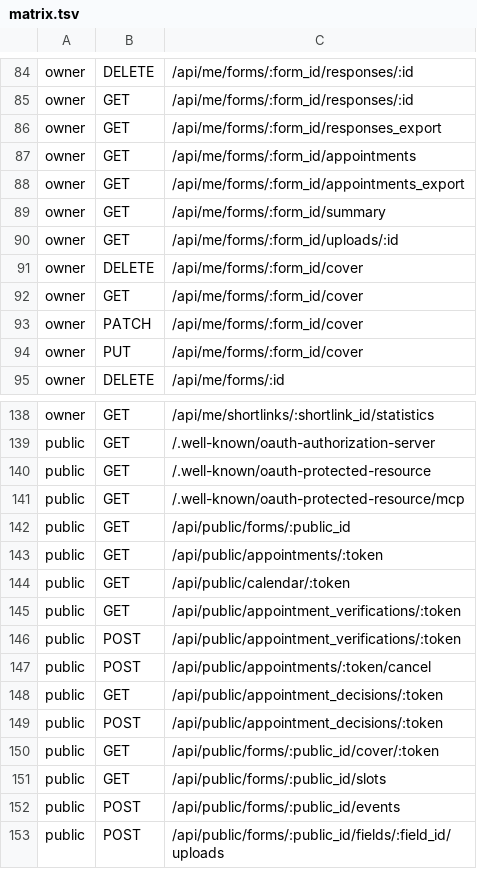
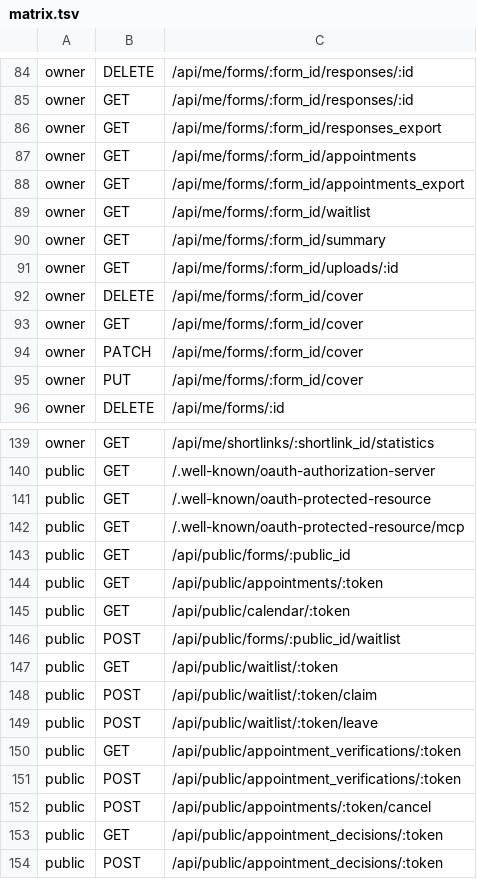
Before and after one commit to alexcastrodev/shortener, a TSV file: .ci/security/matrix.tsv, drawn as a sheet; only a part is shown, gaps mark what is left out; the shorter side is filled out with more unchanged rows.

```diff
--- a/.ci/security/matrix.tsv
+++ b/.ci/security/matrix.tsv
@@ -88,2 +88,3 @@ owner	GET	/api/me/forms/:form_id/appointments
 owner	GET	/api/me/forms/:form_id/appointments_export
+owner	GET	/api/me/forms/:form_id/waitlist
 owner	GET	/api/me/forms/:form_id/summary
@@ -144,2 +145,6 @@ public	GET	/api/public/appointments/:token
 public	GET	/api/public/calendar/:token
+public	POST	/api/public/forms/:public_id/waitlist
+public	GET	/api/public/waitlist/:token
+public	POST	/api/public/waitlist/:token/claim
+public	POST	/api/public/waitlist/:token/leave
 public	GET	/api/public/appointment_verifications/:token
```
Also changed, not shown: 30 other files.
